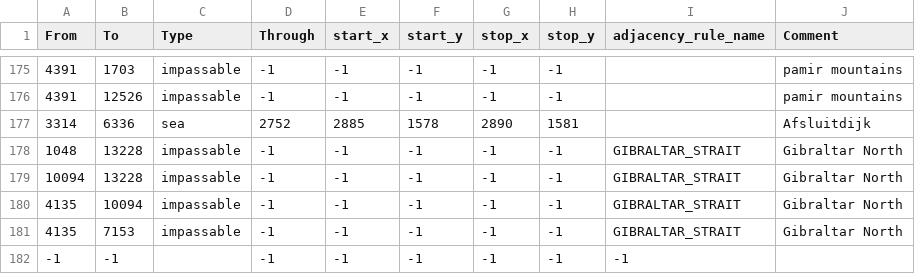
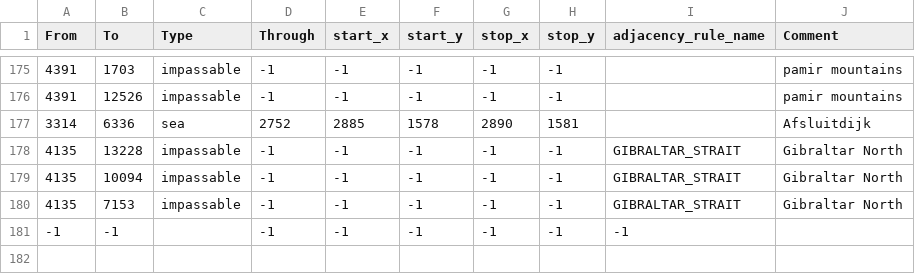
Before and after one commit to cloudkelsey/Moore4Vets, a CSV file: map/adjacencies.csv, drawn as a sheet; only a part is shown, gaps mark what is left out.

Commit message:
Revert "Gibraltar - Western tile added to Gibraltar"
This reverts commit 0e648a5f0d37d187a4e056517dcbcee7d569341c.

```diff
--- a/map/adjacencies.csv
+++ b/map/adjacencies.csv
@@ -177,4 +177,3 @@ From;To;Type;Through;start_x;start_y;stop_x;stop_y;adjacency_rule_name;Comment
 3314;6336;sea;2752;2885;1578;2890;1581;;Afsluitdijk
-1048;13228;impassable;-1;-1;-1;-1;-1;GIBRALTAR_STRAIT;Gibraltar North
-10094;13228;impassable;-1;-1;-1;-1;-1;GIBRALTAR_STRAIT;Gibraltar North
+4135;13228;impassable;-1;-1;-1;-1;-1;GIBRALTAR_STRAIT;Gibraltar North
 4135;10094;impassable;-1;-1;-1;-1;-1;GIBRALTAR_STRAIT;Gibraltar North
```
Also changed, not shown: 2 other files.
